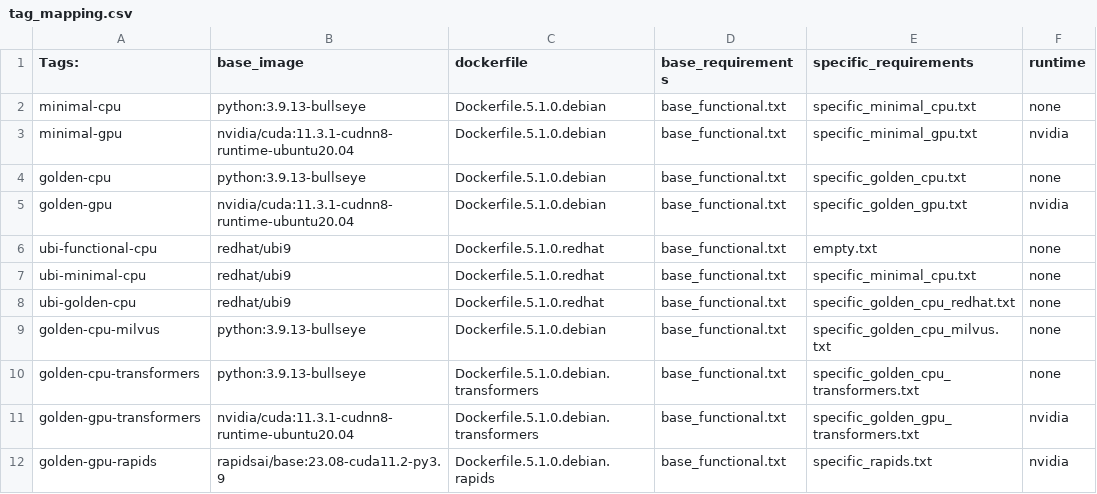
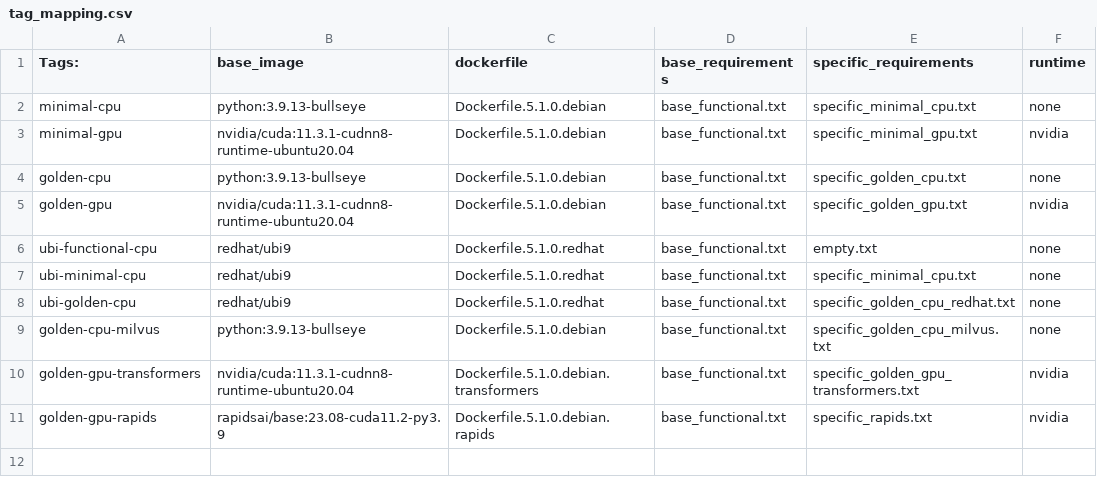
Before and after one commit to splunk/splunk-mltk-container-docker, a CSV file: tag_mapping.csv, drawn as a sheet; the diff names each change by its address in the sheet, - before the commit and + after, or states it on an @@ line.

Commit message:
basic testing now works, removed transformers-cpu because of build issues, fixed rapids dockerfile for new base image

```diff
--- a/tag_mapping.csv
+++ b/tag_mapping.csv
-row 10: golden-cpu-transformers | python:3.9.13-bullseye | Dockerfile.5.1.0.debian.transformers | base_functional.txt | specific_golden_cpu_transformers.txt | none
```
Also changed, not shown: 5 other files.
